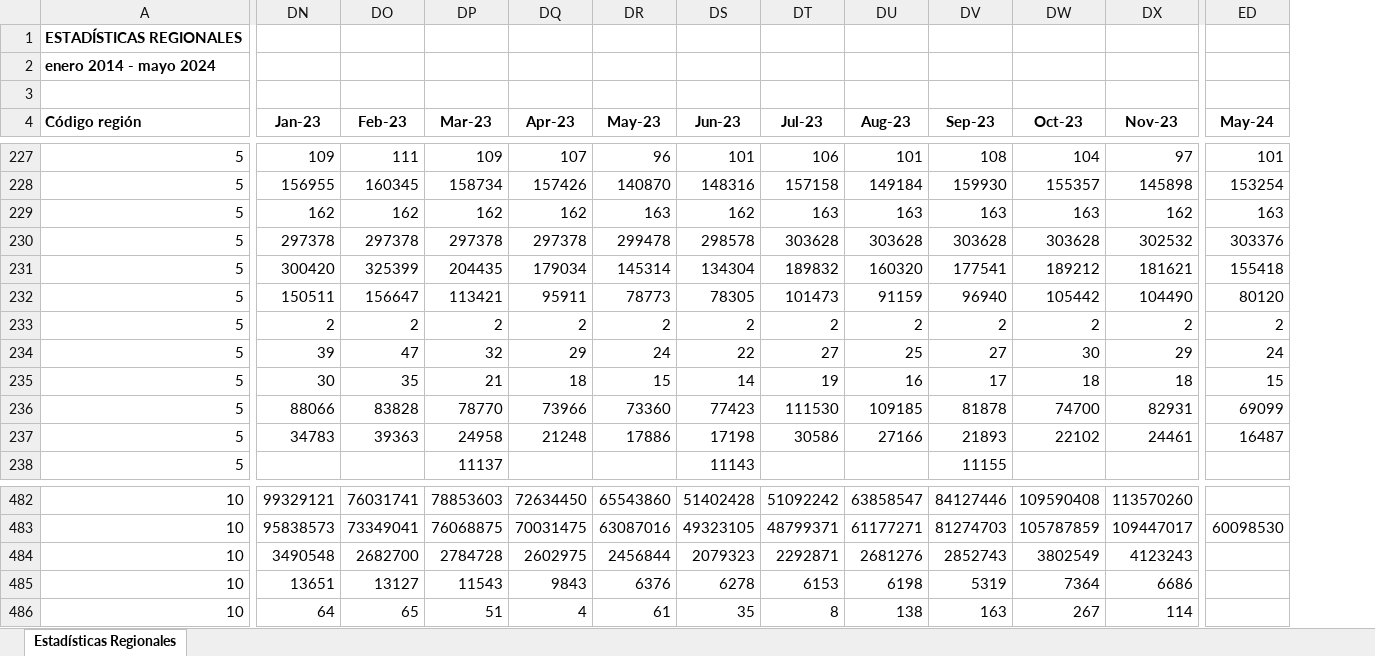
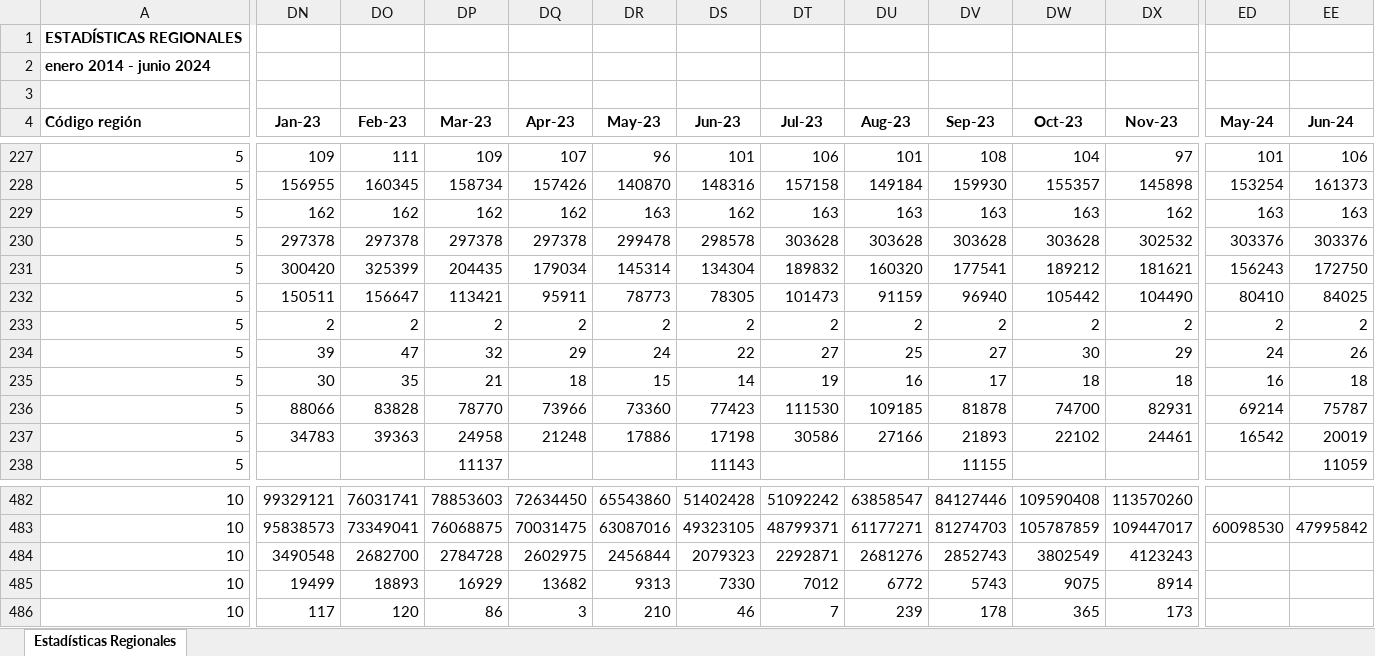
Before and after one commit to Sud-Austral/EstadisticasRegionales, an Excel workbook: Estadísticas Regionales/estadísticas-regionales.xlsx, sheet Estadísticas Regionales, drawn as a sheet; only a part is shown, gaps mark what is left out; values as stored, in another font and other column widths than the file's, no borders; the diff covers the shown part only; the diff names each change by its address in the sheet, - before the commit and + after, or states it on an @@ line.

```diff
--- a/Estadísticas Regionales/estadísticas-regionales.xlsx (sheet Estadísticas Regionales)
+++ b/Estadísticas Regionales/estadísticas-regionales.xlsx (sheet Estadísticas Regionales)
+column EE (Jun-24), rows 227-238: 106 | 161373 | 163 | 303376 | 172750 | 84025 | 2 | 26 | 18 | 75787 | 20019 | 11059; row 483: 47995842
-A2 (Código región): enero 2014 - mayo 2024
+A2 (Código región): enero 2014 - junio 2024
-ED231 (May-24): 155418
+ED231 (May-24): 156243
-ED232 (May-24): 80120
+ED232 (May-24): 80410
-ED235 (May-24): 15
+ED235 (May-24): 16
-ED236 (May-24): 69099
+ED236 (May-24): 69214
-ED237 (May-24): 16487
+ED237 (May-24): 16542
-DN485 (Jan-23): 13651
+DN485 (Jan-23): 19499
-DO485 (Feb-23): 13127
+DO485 (Feb-23): 18893
-DP485 (Mar-23): 11543
+DP485 (Mar-23): 16929
-DQ485 (Apr-23): 9843
+DQ485 (Apr-23): 13682
-DR485 (May-23): 6376
+DR485 (May-23): 9313
-DS485 (Jun-23): 6278
+DS485 (Jun-23): 7330
-DT485 (Jul-23): 6153
+DT485 (Jul-23): 7012
-DU485 (Aug-23): 6198
+DU485 (Aug-23): 6772
-DV485 (Sep-23): 5319
+DV485 (Sep-23): 5743
-DW485 (Oct-23): 7364
+DW485 (Oct-23): 9075
-DX485 (Nov-23): 6686
+DX485 (Nov-23): 8914
-DN486 (Jan-23): 64
+DN486 (Jan-23): 117
-DO486 (Feb-23): 65
+DO486 (Feb-23): 120
-DP486 (Mar-23): 51
+DP486 (Mar-23): 86
-DQ486 (Apr-23): 4
+DQ486 (Apr-23): 3
-DR486 (May-23): 61
+DR486 (May-23): 210
-DS486 (Jun-23): 35
+DS486 (Jun-23): 46
-DT486 (Jul-23): 8
+DT486 (Jul-23): 7
-DU486 (Aug-23): 138
+DU486 (Aug-23): 239
-DV486 (Sep-23): 163
+DV486 (Sep-23): 178
-DW486 (Oct-23): 267
+DW486 (Oct-23): 365
-DX486 (Nov-23): 114
+DX486 (Nov-23): 173
```
Also changed, not shown: 565 edited cells elsewhere in this sheet, Estadísticas Regionales/descriptor-de-campos.xlsx.
